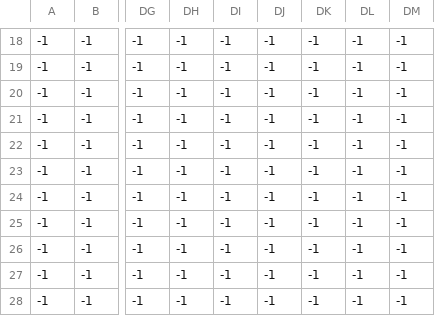
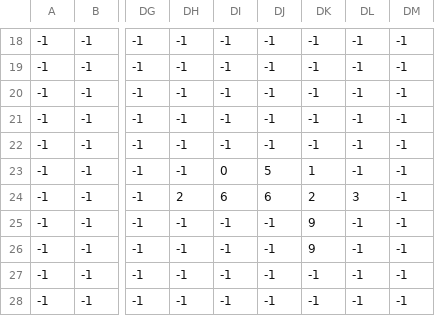
Before and after one commit to crispy-caesi/super-nightfort-2d, a CSV file: sprites/blocks/csv/level3_grassland.csv, drawn as a sheet; only a part is shown, gaps mark what is left out; the diff names each change by its address in the sheet, - before the commit and + after, or states it on an @@ line.

Commit message:
add a plattform to level 3 - was not playable, gap between two plaforms was to big

```diff
--- a/sprites/blocks/csv/level3_grassland.csv
+++ b/sprites/blocks/csv/level3_grassland.csv
-DI23: -1
+DI23: 0
-DJ23: -1
+DJ23: 5
-DK23: -1
+DK23: 1
-DH24: -1
+DH24: 2
-DI24: -1
+DI24: 6
-DJ24: -1
+DJ24: 6
-DK24: -1
+DK24: 2
-DL24: -1
+DL24: 3
-DK25:DK26: -1
+DK25:DK26: 9
```
Also changed, not shown: 1 other file.
